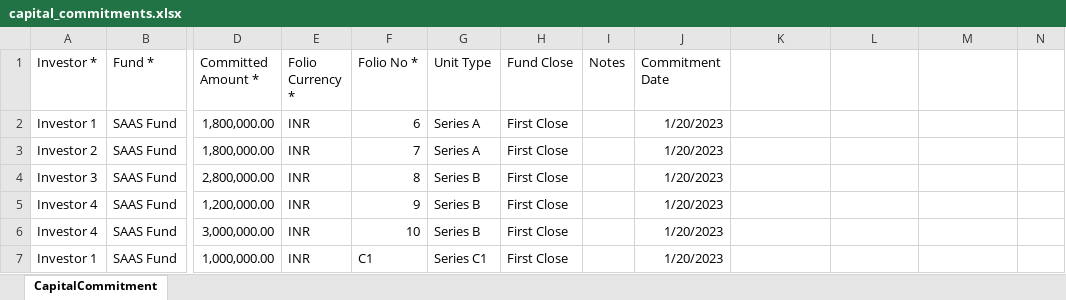
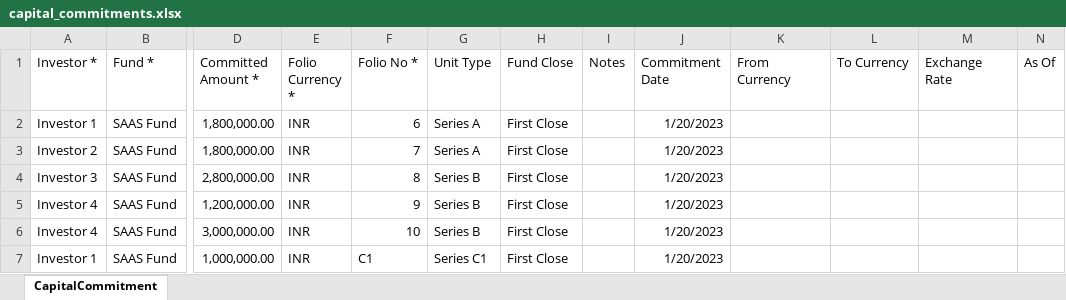
Before and after one commit to sampadadiwan/IRM_CompanyMain, an Excel workbook: public/sample_uploads/capital_commitments.xlsx, sheet CapitalCommitment, drawn as a sheet; only a part is shown, gaps mark what is left out; values as stored, in another font and other column widths than the file's, no borders; the diff names each change by its address in the sheet, - before the commit and + after, or states it on an @@ line.

```diff
--- a/public/sample_uploads/capital_commitments.xlsx (sheet CapitalCommitment)
+++ b/public/sample_uploads/capital_commitments.xlsx (sheet CapitalCommitment)
-K1: (empty)
+K1: From Currency
-L1: (empty)
+L1: To Currency
-M1: (empty)
+M1: Exchange Rate
-N1: (empty)
+N1: As Of
```
Also changed, not shown: public/sample_uploads/capital_calls.xlsx, 15 other files.
